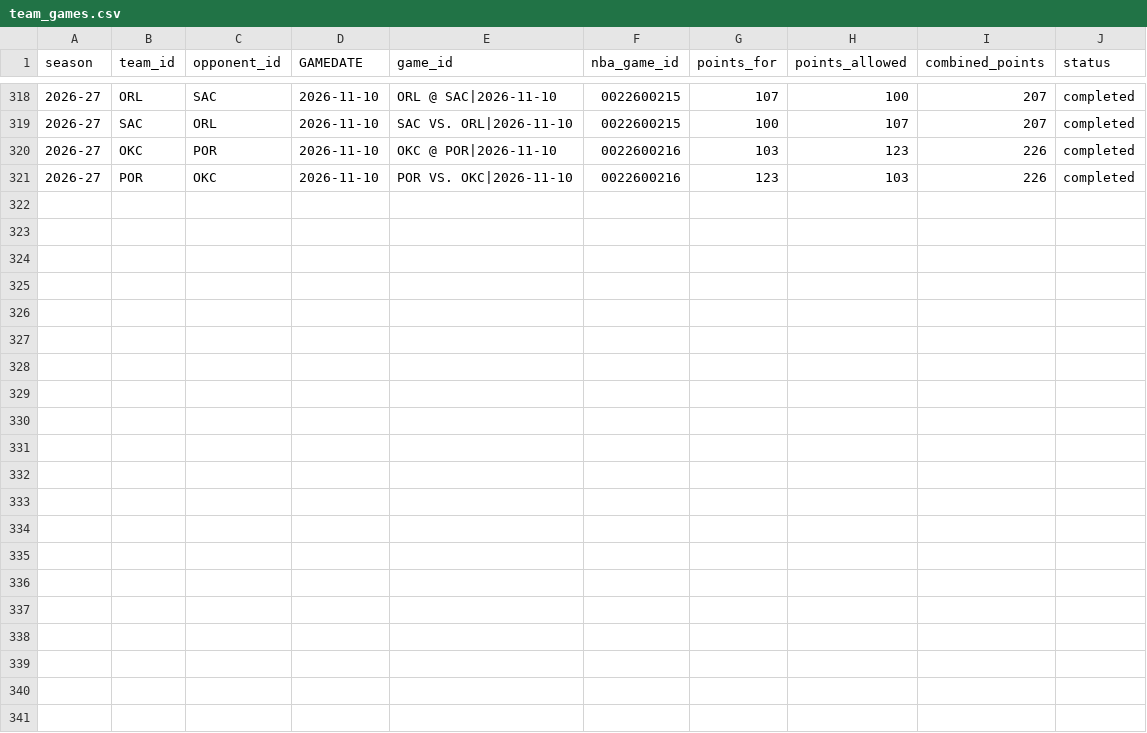
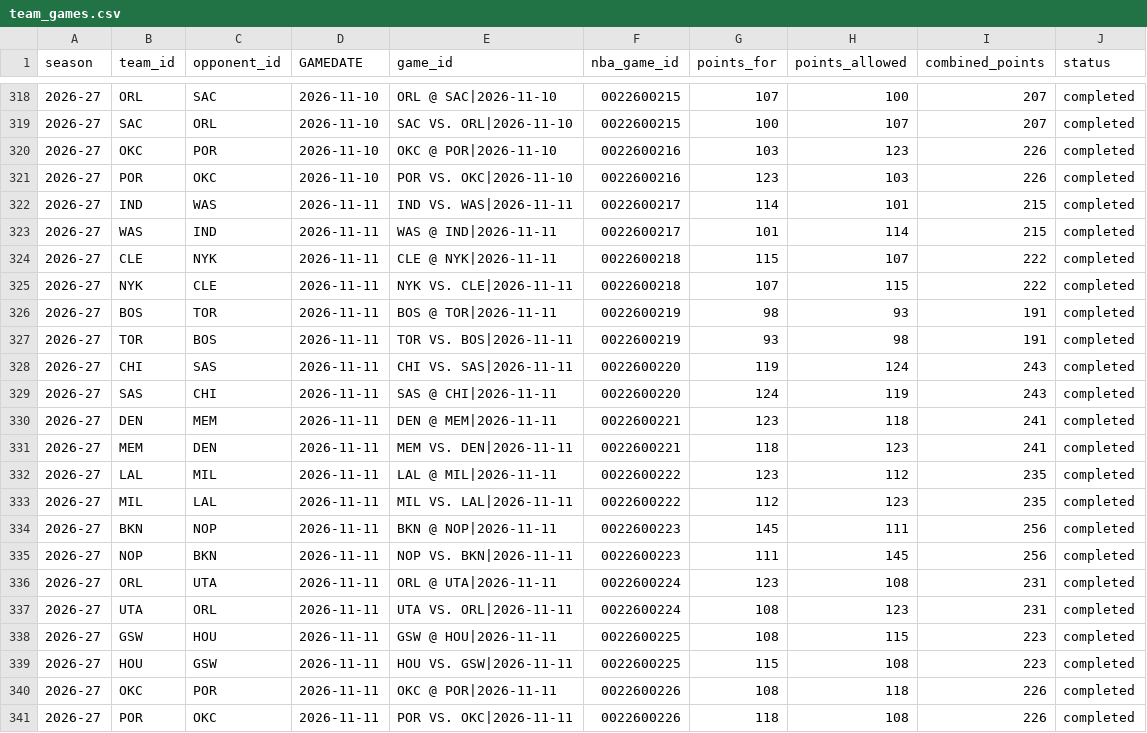
Before and after one commit to syun1031/nba-player-performance-prediction, a CSV file: outputs/future_prediction/team_games.csv, drawn as a sheet; only a part is shown, gaps mark what is left out; the diff names each change by its address in the sheet, - before the commit and + after, or states it on an @@ line.

```diff
--- a/outputs/future_prediction/team_games.csv
+++ b/outputs/future_prediction/team_games.csv
+row 322: 2026-27 | IND | WAS | 2026-11-11 | IND VS. WAS|2026-11-11 | 0022600217 | 114 | 101 | 215 | completed
+row 323: 2026-27 | WAS | IND | 2026-11-11 | WAS @ IND|2026-11-11 | 0022600217 | 101 | 114 | 215 | completed
+row 324: 2026-27 | CLE | NYK | 2026-11-11 | CLE @ NYK|2026-11-11 | 0022600218 | 115 | 107 | 222 | completed
+row 325: 2026-27 | NYK | CLE | 2026-11-11 | NYK VS. CLE|2026-11-11 | 0022600218 | 107 | 115 | 222 | completed
+row 326: 2026-27 | BOS | TOR | 2026-11-11 | BOS @ TOR|2026-11-11 | 0022600219 | 98 | 93 | 191 | completed
+row 327: 2026-27 | TOR | BOS | 2026-11-11 | TOR VS. BOS|2026-11-11 | 0022600219 | 93 | 98 | 191 | completed
+row 328: 2026-27 | CHI | SAS | 2026-11-11 | CHI VS. SAS|2026-11-11 | 0022600220 | 119 | 124 | 243 | completed
+row 329: 2026-27 | SAS | CHI | 2026-11-11 | SAS @ CHI|2026-11-11 | 0022600220 | 124 | 119 | 243 | completed
+row 330: 2026-27 | DEN | MEM | 2026-11-11 | DEN @ MEM|2026-11-11 | 0022600221 | 123 | 118 | 241 | completed
+row 331: 2026-27 | MEM | DEN | 2026-11-11 | MEM VS. DEN|2026-11-11 | 0022600221 | 118 | 123 | 241 | completed
+row 332: 2026-27 | LAL | MIL | 2026-11-11 | LAL @ MIL|2026-11-11 | 0022600222 | 123 | 112 | 235 | completed
+row 333: 2026-27 | MIL | LAL | 2026-11-11 | MIL VS. LAL|2026-11-11 | 0022600222 | 112 | 123 | 235 | completed
+row 334: 2026-27 | BKN | NOP | 2026-11-11 | BKN @ NOP|2026-11-11 | 0022600223 | 145 | 111 | 256 | completed
+row 335: 2026-27 | NOP | BKN | 2026-11-11 | NOP VS. BKN|2026-11-11 | 0022600223 | 111 | 145 | 256 | completed
+row 336: 2026-27 | ORL | UTA | 2026-11-11 | ORL @ UTA|2026-11-11 | 0022600224 | 123 | 108 | 231 | completed
+row 337: 2026-27 | UTA | ORL | 2026-11-11 | UTA VS. ORL|2026-11-11 | 0022600224 | 108 | 123 | 231 | completed
+row 338: 2026-27 | GSW | HOU | 2026-11-11 | GSW @ HOU|2026-11-11 | 0022600225 | 108 | 115 | 223 | completed
+row 339: 2026-27 | HOU | GSW | 2026-11-11 | HOU VS. GSW|2026-11-11 | 0022600225 | 115 | 108 | 223 | completed
+row 340: 2026-27 | OKC | POR | 2026-11-11 | OKC @ POR|2026-11-11 | 0022600226 | 108 | 118 | 226 | completed
+row 341: 2026-27 | POR | OKC | 2026-11-11 | POR VS. OKC|2026-11-11 | 0022600226 | 118 | 108 | 226 | completed
```
Also changed, not shown: outputs/current_season_backtest/excluded.csv, outputs/future_prediction/pending_schedule.csv, 6 other files.
